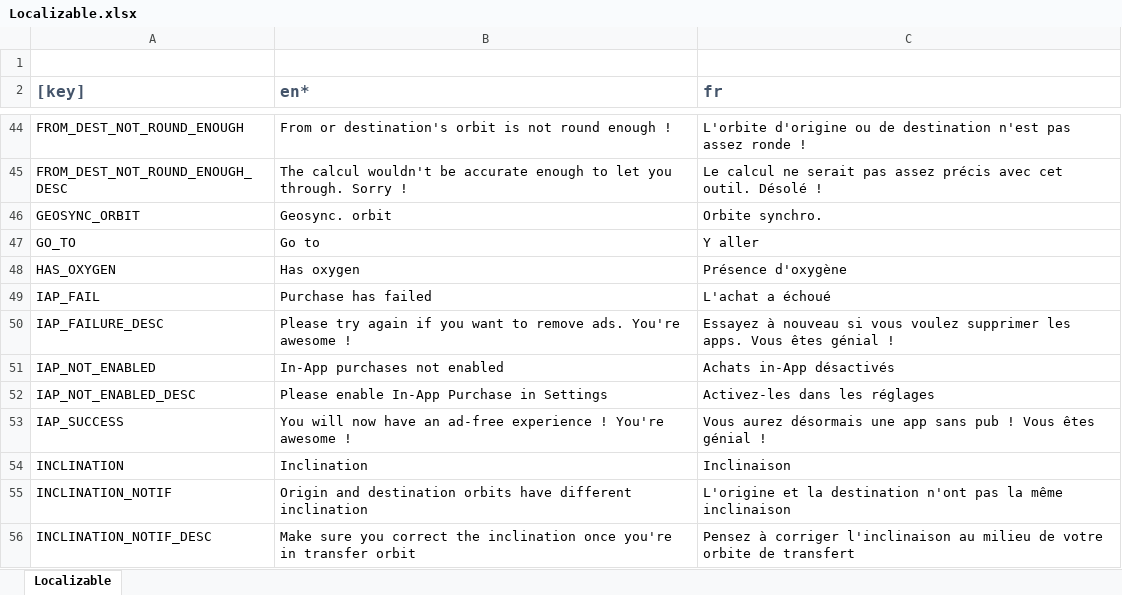
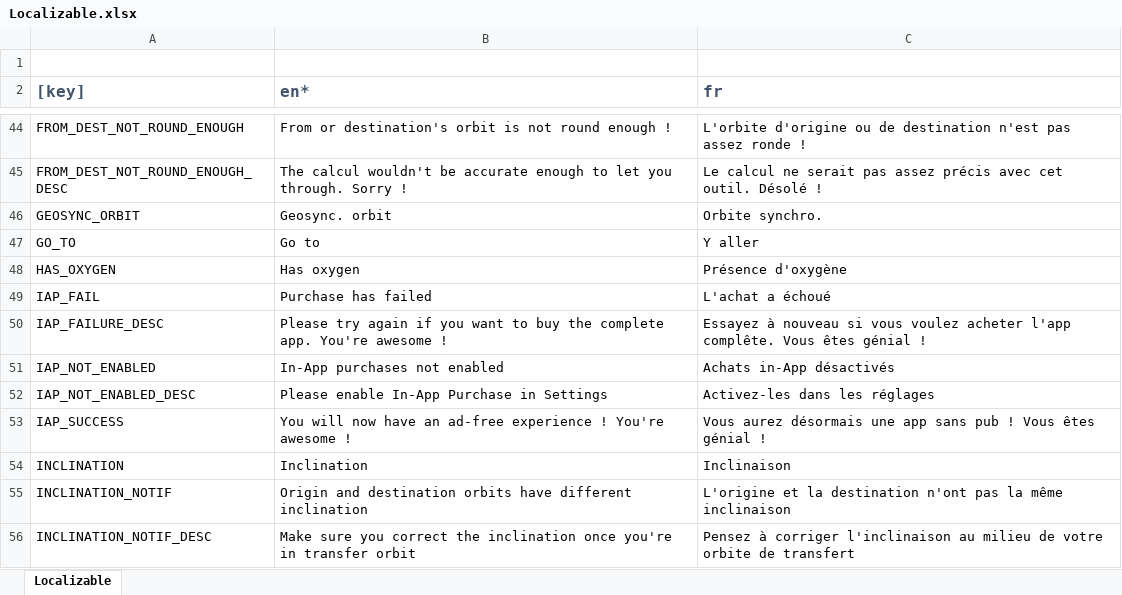
Before and after one commit to Dean151/KSP-Companion-iOS, an Excel workbook: Localizable.xlsx, sheet Localizable, drawn as a sheet; only a part is shown, gaps mark what is left out; values as stored, in another font and other column widths than the file's, no borders; the diff names each change by its address in the sheet, - before the commit and + after, or states it on an @@ line.

Commit message:
Best translations

```diff
--- a/Localizable.xlsx (sheet Localizable)
+++ b/Localizable.xlsx (sheet Localizable)
-B50 (en*): …want to remove ads. You're awesome…
+B50 (en*): …want to buy the complete app. You're awesome…
-C50 (fr): …vous voulez supprimer les apps. Vous êtes…
+C50 (fr): …vous voulez acheter l'app complête. Vous êtes…
```
Also changed, not shown: 2 other files.
